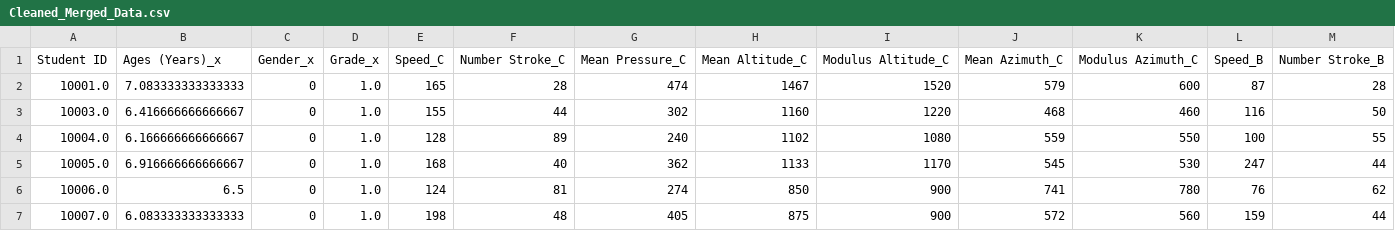
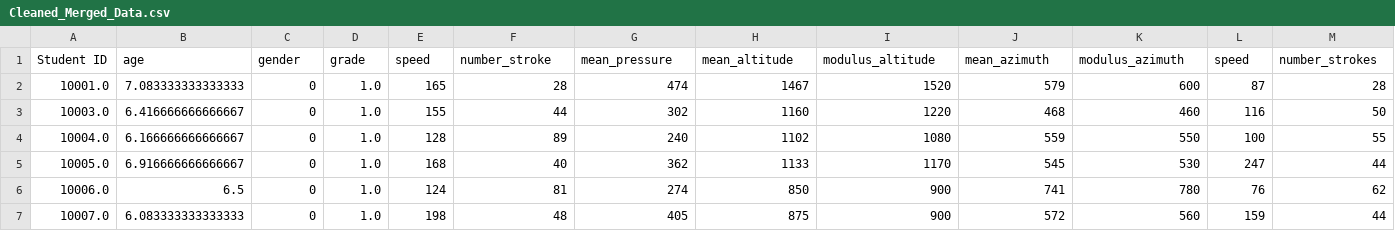
Before and after one commit to Ernawaty2024/handwriting_sentiment_classifier, a CSV file: Cleaned_Merged_Data.csv, drawn as a sheet; only a part is shown; the diff covers the shown part only; the diff names each change by its address in the sheet, - before the commit and + after, or states it on an @@ line.

```diff
--- a/Cleaned_Merged_Data.csv
+++ b/Cleaned_Merged_Data.csv
-B1: Ages (Years)_x
+B1: age
-C1: Gender_x
+C1: gender
-D1: Grade_x
+D1: grade
-E1: Speed_C
+E1: speed
-F1: Number Stroke_C
+F1: number_stroke
-G1: Mean Pressure_C
+G1: mean_pressure
-H1: Mean Altitude_C
+H1: mean_altitude
-I1: Modulus Altitude_C
+I1: modulus_altitude
-J1: Mean Azimuth_C
+J1: mean_azimuth
-K1: Modulus Azimuth_C
+K1: modulus_azimuth
-L1: Speed_B
+L1: speed
-M1: Number Stroke_B
+M1: number_strokes
```
Also changed, not shown: 5 edited cells elsewhere in this file, 3 other files.
